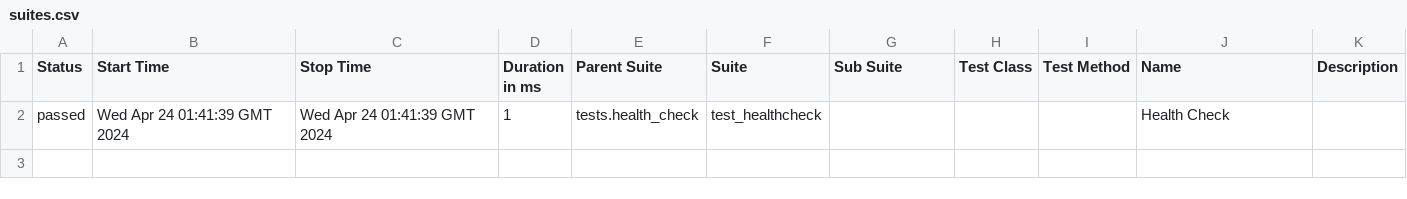
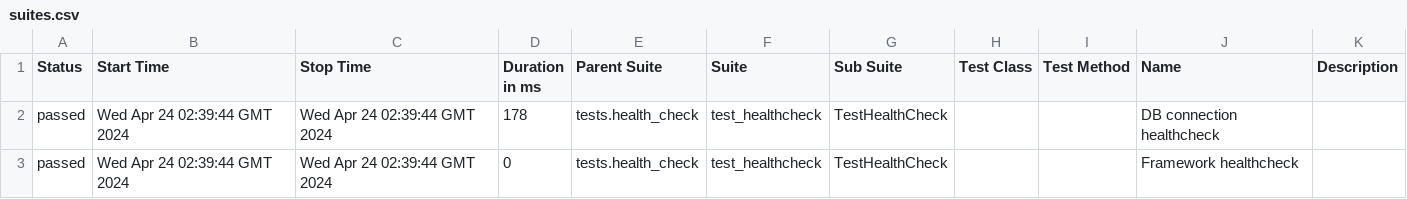
Before and after one commit to Vitosgmailcom/askgit_v2, a CSV file: data/suites.csv, drawn as a sheet.

```diff
--- a/data/suites.csv
+++ b/data/suites.csv
@@ -1,2 +1,3 @@
 "Status","Start Time","Stop Time","Duration in ms","Parent Suite","Suite","Sub Suite","Test Class","Test Method","Name","Description"
-"passed","Wed Apr 24 01:41:39 GMT 2024","Wed Apr 24 01:41:39 GMT 2024","1","tests.health_check","test_healthcheck","","","","Health Check",""
+"passed","Wed Apr 24 02:39:44 GMT 2024","Wed Apr 24 02:39:44 GMT 2024","178","tests.health_check","test_healthcheck","TestHealthCheck","","","DB connection healthcheck",""
+"passed","Wed Apr 24 02:39:44 GMT 2024","Wed Apr 24 02:39:44 GMT 2024","0","tests.health_check","test_healthcheck","TestHealthCheck","","","Framework healthcheck",""
```
Also changed, not shown: 26 other files.
